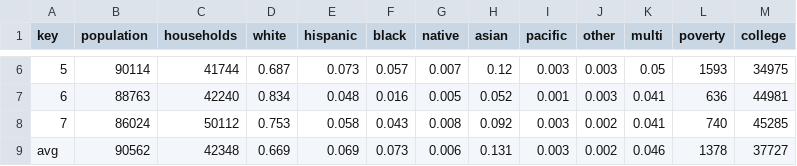
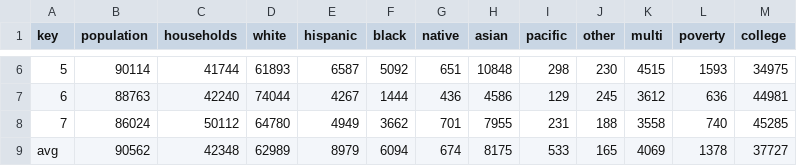
Before and after one commit to seattletimes/council-districts, a CSV file: csv/demo_data.csv, drawn as a sheet; only a part is shown, gaps mark what is left out; the diff covers the shown part only; the diff names each change by its address in the sheet, - before the commit and + after, or states it on an @@ line.

```diff
--- a/csv/demo_data.csv
+++ b/csv/demo_data.csv
-D6 (white): 0.687
+D6 (white): 61893
-E6 (hispanic): 0.073
+E6 (hispanic): 6587
-F6 (black): 0.057
+F6 (black): 5092
-G6 (native): 0.007
+G6 (native): 651
-H6 (asian): 0.12
+H6 (asian): 10848
-I6 (pacific): 0.003
+I6 (pacific): 298
-J6 (other): 0.003
+J6 (other): 230
-K6 (multi): 0.05
+K6 (multi): 4515
-D7 (white): 0.834
+D7 (white): 74044
-E7 (hispanic): 0.048
+E7 (hispanic): 4267
-F7 (black): 0.016
+F7 (black): 1444
-G7 (native): 0.005
+G7 (native): 436
-H7 (asian): 0.052
+H7 (asian): 4586
-I7 (pacific): 0.001
+I7 (pacific): 129
-J7 (other): 0.003
+J7 (other): 245
-K7 (multi): 0.041
+K7 (multi): 3612
-D8 (white): 0.753
+D8 (white): 64780
-E8 (hispanic): 0.058
+E8 (hispanic): 4949
-F8 (black): 0.043
+F8 (black): 3662
-G8 (native): 0.008
+G8 (native): 701
-H8 (asian): 0.092
+H8 (asian): 7955
-I8 (pacific): 0.003
+I8 (pacific): 231
-J8 (other): 0.002
+J8 (other): 188
-K8 (multi): 0.041
+K8 (multi): 3558
-D9 (white): 0.669
+D9 (white): 62989
-E9 (hispanic): 0.069
+E9 (hispanic): 8979
-F9 (black): 0.073
+F9 (black): 6094
-G9 (native): 0.006
+G9 (native): 674
-H9 (asian): 0.131
+H9 (asian): 8175
-I9 (pacific): 0.003
+I9 (pacific): 533
-J9 (other): 0.002
+J9 (other): 165
-K9 (multi): 0.046
+K9 (multi): 4069
```
Also changed, not shown: 1 added row and 32 edited cells elsewhere in this file, 37 other files.
